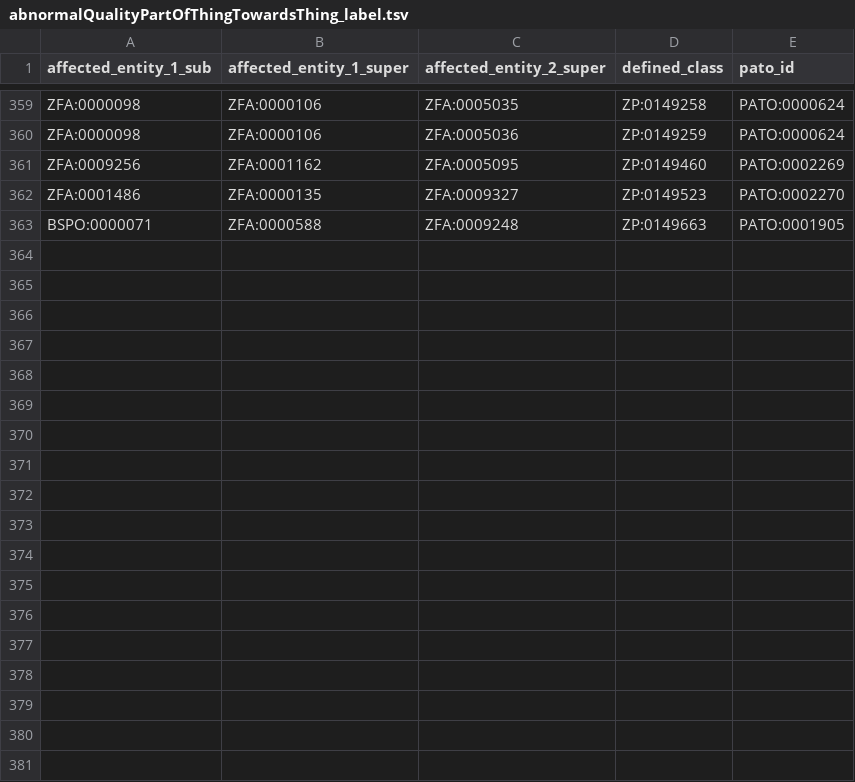
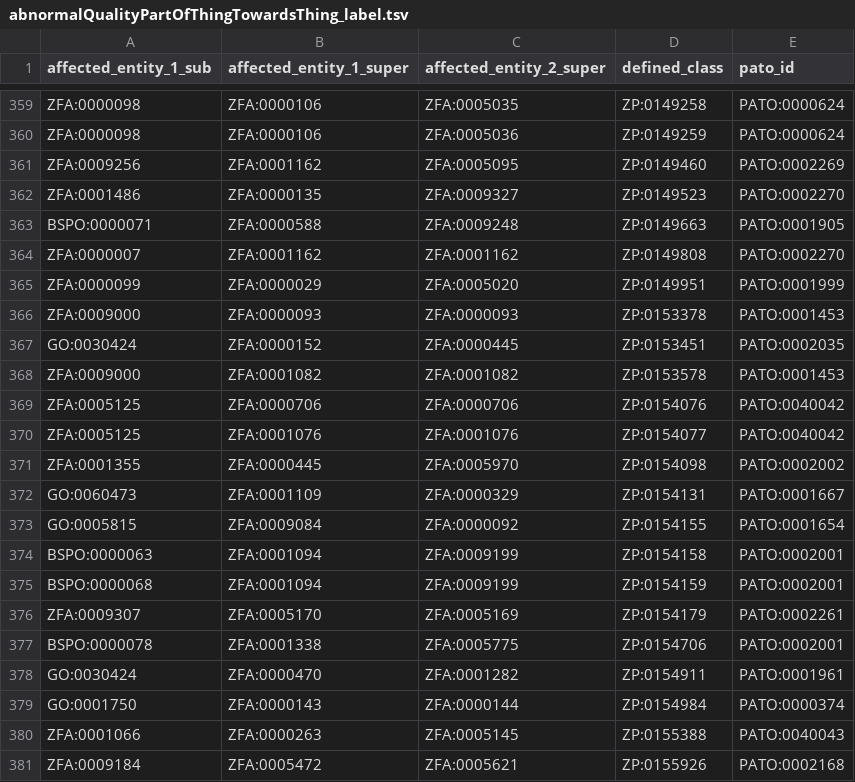
Before and after one commit to obophenotype/zebrafish-phenotype-ontology, a TSV file: src/patterns/data/labels/abnormalQualityPartOfThingTowardsThing_label.tsv, drawn as a sheet; only a part is shown, gaps mark what is left out; the diff names each change by its address in the sheet, - before the commit and + after, or states it on an @@ line.

```diff
--- a/src/patterns/data/labels/abnormalQualityPartOfThingTowardsThing_label.tsv
+++ b/src/patterns/data/labels/abnormalQualityPartOfThingTowardsThing_label.tsv
+row 364: ZFA:0000007 | ZFA:0001162 | ZFA:0001162 | ZP:0149808 | PATO:0002270
+row 365: ZFA:0000099 | ZFA:0000029 | ZFA:0005020 | ZP:0149951 | PATO:0001999
+row 366: ZFA:0009000 | ZFA:0000093 | ZFA:0000093 | ZP:0153378 | PATO:0001453
+row 367: GO:0030424 | ZFA:0000152 | ZFA:0000445 | ZP:0153451 | PATO:0002035
+row 368: ZFA:0009000 | ZFA:0001082 | ZFA:0001082 | ZP:0153578 | PATO:0001453
+row 369: ZFA:0005125 | ZFA:0000706 | ZFA:0000706 | ZP:0154076 | PATO:0040042
+row 370: ZFA:0005125 | ZFA:0001076 | ZFA:0001076 | ZP:0154077 | PATO:0040042
+row 371: ZFA:0001355 | ZFA:0000445 | ZFA:0005970 | ZP:0154098 | PATO:0002002
+row 372: GO:0060473 | ZFA:0001109 | ZFA:0000329 | ZP:0154131 | PATO:0001667
+row 373: GO:0005815 | ZFA:0009084 | ZFA:0000092 | ZP:0154155 | PATO:0001654
+row 374: BSPO:0000063 | ZFA:0001094 | ZFA:0009199 | ZP:0154158 | PATO:0002001
+row 375: BSPO:0000068 | ZFA:0001094 | ZFA:0009199 | ZP:0154159 | PATO:0002001
+row 376: ZFA:0009307 | ZFA:0005170 | ZFA:0005169 | ZP:0154179 | PATO:0002261
+row 377: BSPO:0000078 | ZFA:0001338 | ZFA:0005775 | ZP:0154706 | PATO:0002001
+row 378: GO:0030424 | ZFA:0000470 | ZFA:0001282 | ZP:0154911 | PATO:0001961
+row 379: GO:0001750 | ZFA:0000143 | ZFA:0000144 | ZP:0154984 | PATO:0000374
+row 380: ZFA:0001066 | ZFA:0000263 | ZFA:0005145 | ZP:0155388 | PATO:0040043
+row 381: ZFA:0009184 | ZFA:0005472 | ZFA:0005621 | ZP:0155926 | PATO:0002168
```
Also changed, not shown: src/patterns/data/labels/abnormalQualityOfThingTowardsPartOfThing_label.tsv, src/patterns/data/labels/abnormalQualityPartOfThingTowardsPartOfThing_label.tsv, 28 other files.
